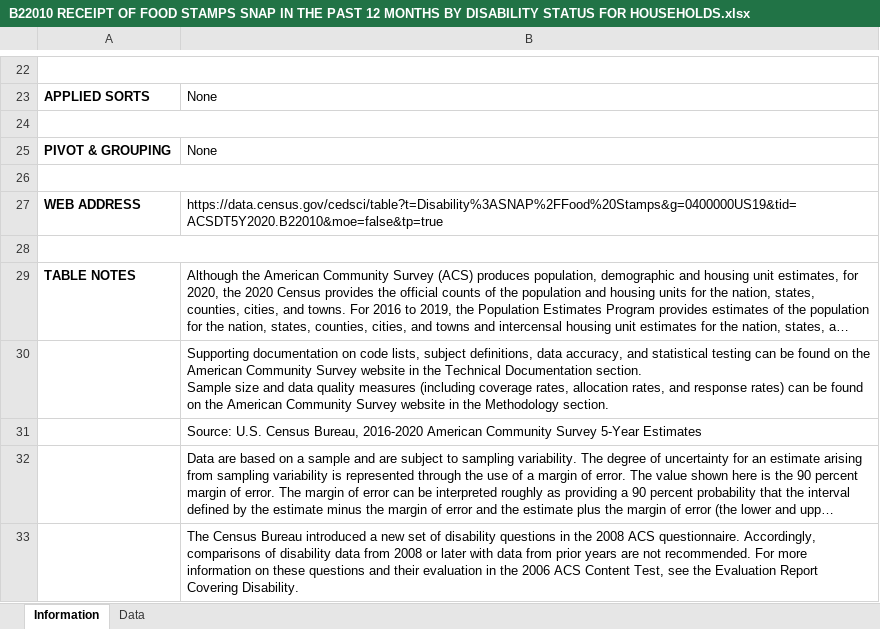
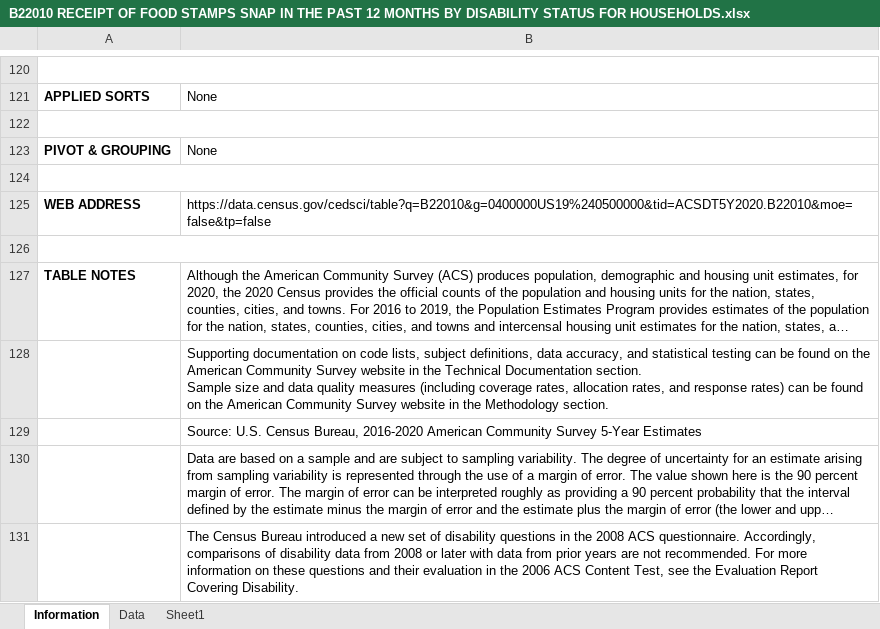
Before and after one commit to DSPG-2022/DHR-Disabilities, an Excel workbook: Data Exploration/Datasets/B22010 RECEIPT OF FOOD STAMPS SNAP IN THE PAST 12 MONTHS BY DISABILITY STATUS FOR HOUSEHOLDS.xlsx, sheet Information, drawn as a sheet; only a part is shown, gaps mark what is left out; long unchanged cells end in …; values as stored, in another font and other column widths than the file's, no borders; charts and pictures not drawn; addresses are those after the commit; the diff covers the shown part only; the diff names each change by its address in the sheet, - before the commit and + after, or states it on an @@ line.

```diff
--- a/Data Exploration/Datasets/B22010 RECEIPT OF FOOD STAMPS SNAP IN THE PAST 12 MONTHS BY DISABILITY STATUS FOR HOUSEHOLDS.xlsx (sheet Information)
+++ b/Data Exploration/Datasets/B22010 RECEIPT OF FOOD STAMPS SNAP IN THE PAST 12 MONTHS BY DISABILITY STATUS FOR HOUSEHOLDS.xlsx (sheet Information)
+sheet tab: Sheet1
-B125: https://data.census.gov/cedsci/table?t=Disability%3ASNAP%2FFood%20Stamps&g=0400000US19&tid=ACSDT5Y2020.B22010&moe=false&tp=true
+B125: https://data.census.gov/cedsci/table?q=B22010&g=0400000US19%240500000&tid=ACSDT5Y2020.B22010&moe=false&tp=false
```
Also changed, not shown: 99 added rows, 1 removed row and 2 edited cells elsewhere in this sheet, sheet Data, Data Exploration/Datasets/B18135 AGE BY DISABILITY STATUS BY HEALTH INSURANCE COVERAGE STATUS.xlsx, 3 other files.
